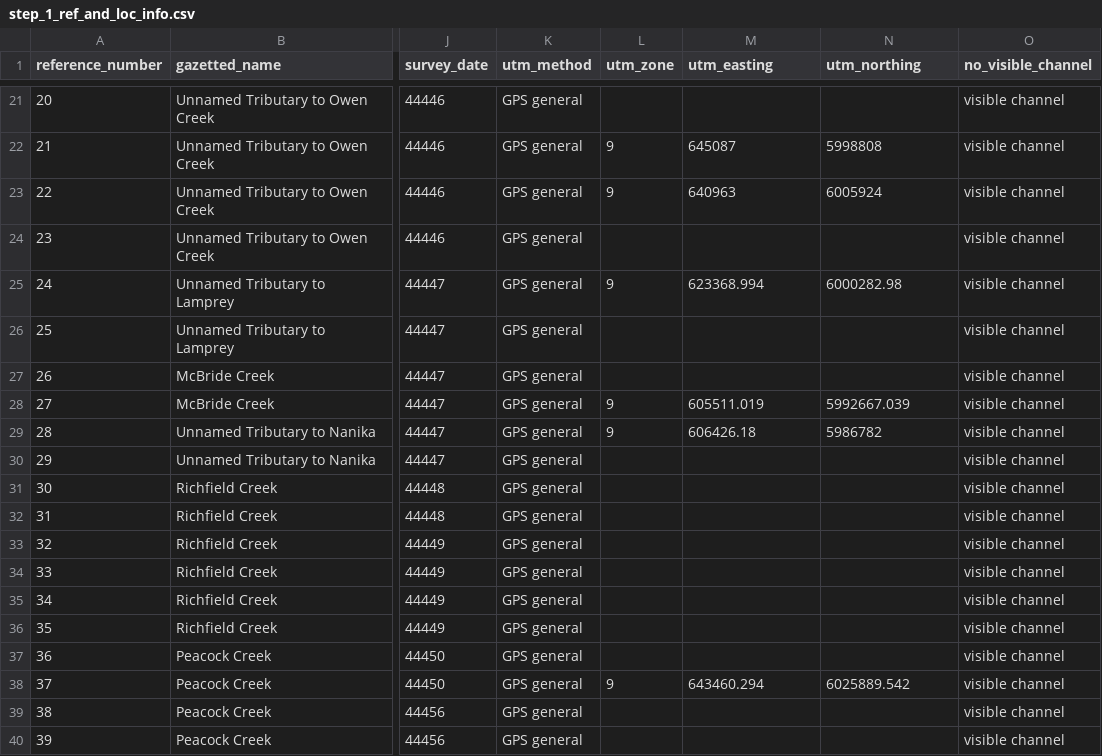
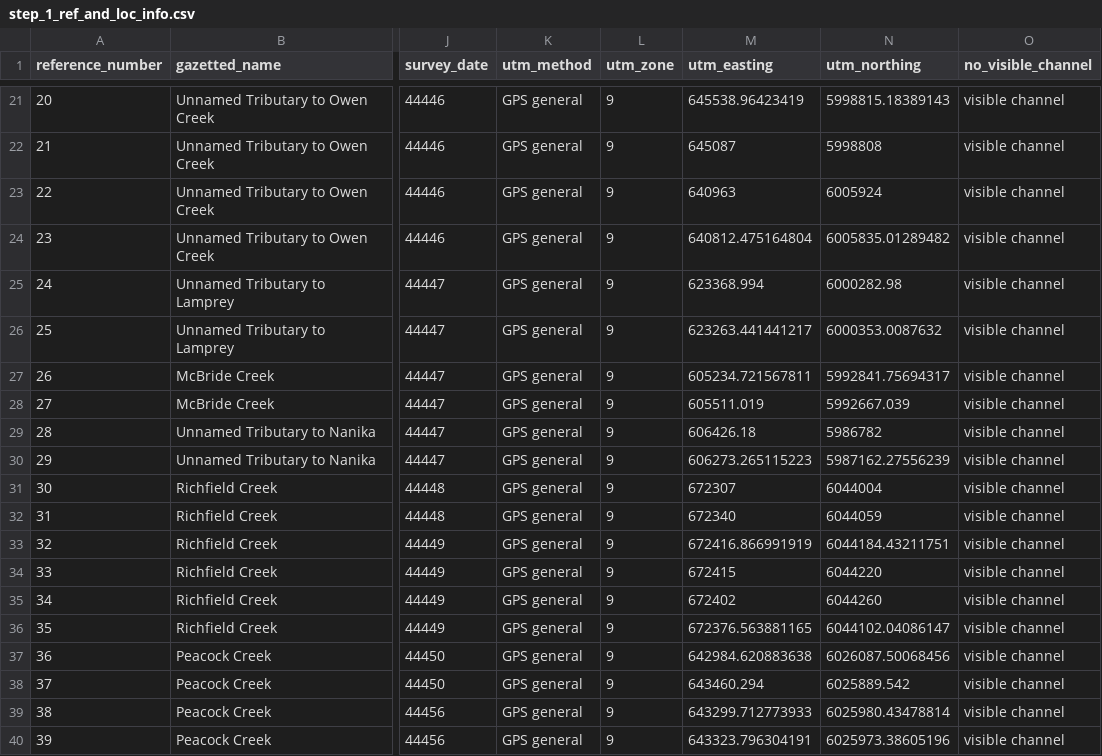
Before and after one commit to lucy-schick/fish_passage_skeena_2021_reporting, a CSV file: data/backup/step_1_ref_and_loc_info.csv, drawn as a sheet; only a part is shown, gaps mark what is left out; the diff covers the shown part only; the diff names each change by its address in the sheet, - before the commit and + after, or states it on an @@ line.

```diff
--- a/data/backup/step_1_ref_and_loc_info.csv
+++ b/data/backup/step_1_ref_and_loc_info.csv
-L21 (utm_zone): (empty)
+L21 (utm_zone): 9
-M21 (utm_easting): (empty)
+M21 (utm_easting): 645538.96423419
-N21 (utm_northing): (empty)
+N21 (utm_northing): 5998815.18389143
-L24 (utm_zone): (empty)
+L24 (utm_zone): 9
-M24 (utm_easting): (empty)
+M24 (utm_easting): 640812.475164804
-N24 (utm_northing): (empty)
+N24 (utm_northing): 6005835.01289482
-L26:L27 (utm_zone): (empty)
+L26:L27 (utm_zone): 9
-M26 (utm_easting): (empty)
+M26 (utm_easting): 623263.441441217
-N26 (utm_northing): (empty)
+N26 (utm_northing): 6000353.0087632
-M27 (utm_easting): (empty)
+M27 (utm_easting): 605234.721567811
-N27 (utm_northing): (empty)
+N27 (utm_northing): 5992841.75694317
-L30:L37 (utm_zone): (empty)
+L30:L37 (utm_zone): 9
-M30 (utm_easting): (empty)
+M30 (utm_easting): 606273.265115223
-N30 (utm_northing): (empty)
+N30 (utm_northing): 5987162.27556239
-M31 (utm_easting): (empty)
+M31 (utm_easting): 672307
-N31 (utm_northing): (empty)
+N31 (utm_northing): 6044004
-M32 (utm_easting): (empty)
+M32 (utm_easting): 672340
-N32 (utm_northing): (empty)
+N32 (utm_northing): 6044059
-M33 (utm_easting): (empty)
+M33 (utm_easting): 672416.866991919
-N33 (utm_northing): (empty)
+N33 (utm_northing): 6044184.43211751
-M34 (utm_easting): (empty)
+M34 (utm_easting): 672415
-N34 (utm_northing): (empty)
+N34 (utm_northing): 6044220
-M35 (utm_easting): (empty)
+M35 (utm_easting): 672402
-N35 (utm_northing): (empty)
+N35 (utm_northing): 6044260
-M36 (utm_easting): (empty)
+M36 (utm_easting): 672376.563881165
-N36 (utm_northing): (empty)
+N36 (utm_northing): 6044102.04086147
-M37 (utm_easting): (empty)
+M37 (utm_easting): 642984.620883638
-N37 (utm_northing): (empty)
+N37 (utm_northing): 6026087.50068456
-L39:L40 (utm_zone): (empty)
+L39:L40 (utm_zone): 9
-M39 (utm_easting): (empty)
+M39 (utm_easting): 643299.712773933
-N39 (utm_northing): (empty)
+N39 (utm_northing): 6025980.43478814
-M40 (utm_easting): (empty)
+M40 (utm_easting): 643323.796304191
-N40 (utm_northing): (empty)
+N40 (utm_northing): 6025973.38605196
```
Also changed, not shown: 140 edited cells elsewhere in this file.
